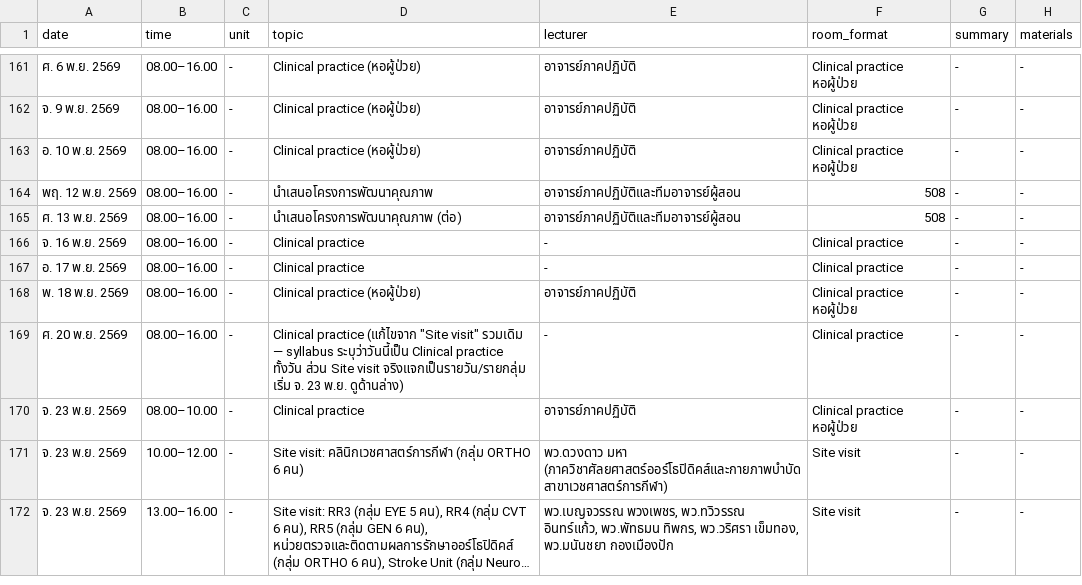
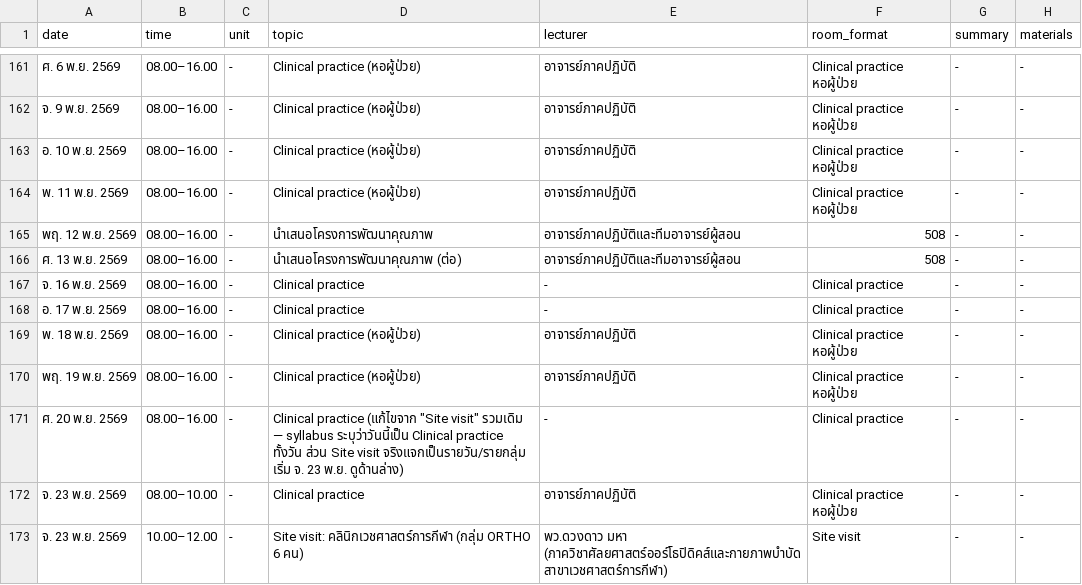
Before and after one commit to kttwatt/schedule-html, a CSV file: schedule.csv, drawn as a sheet; only a part is shown, gaps mark what is left out; the shorter side is filled out with more unchanged rows; long unchanged cells end in …; the diff names each change by its address in the sheet, - before the commit and + after, or states it on an @@ line.

Commit message:
เพิ่ม พ.11 พ.ย. + พฤ.19 พ.ย. Clinical practice

```diff
--- a/schedule.csv
+++ b/schedule.csv
+row 164: พ. 11 พ.ย. 2569 | 08.00–16.00 | - | Clinical practice (หอผู้ป่วย) | อาจารย์ภาคปฏิบัติ | Clinical practice หอผู้ป่วย | - | -
+row 170: พฤ. 19 พ.ย. 2569 | 08.00–16.00 | - | Clinical practice (หอผู้ป่วย) | อาจารย์ภาคปฏิบัติ | Clinical practice หอผู้ป่วย | - | -
```
Also changed, not shown: 2 other files.
